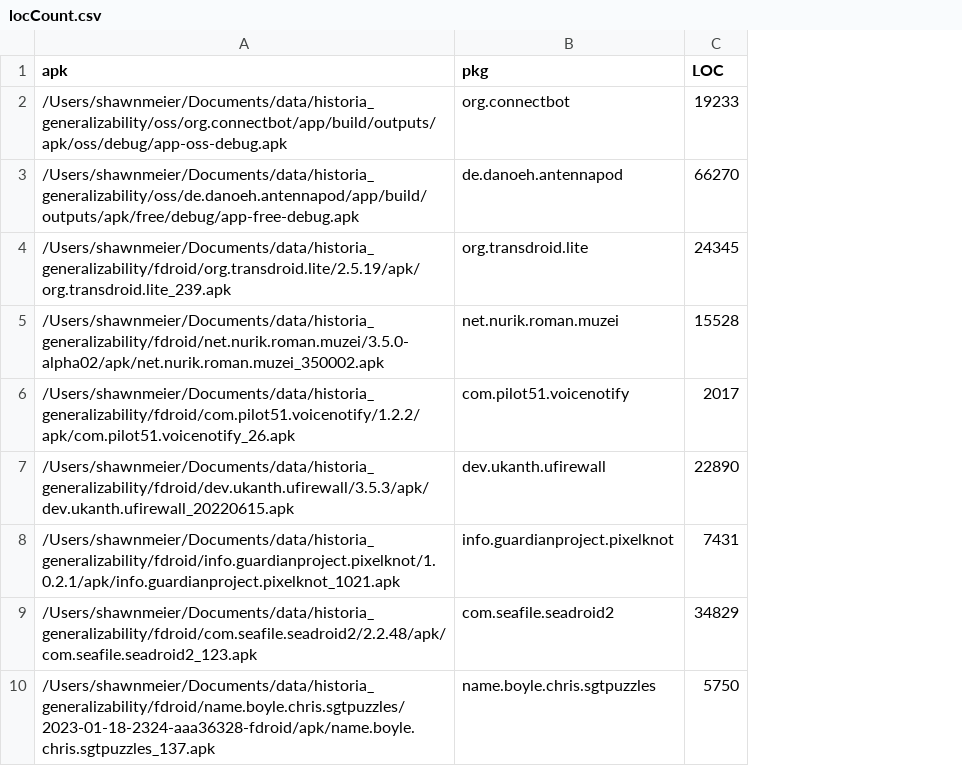
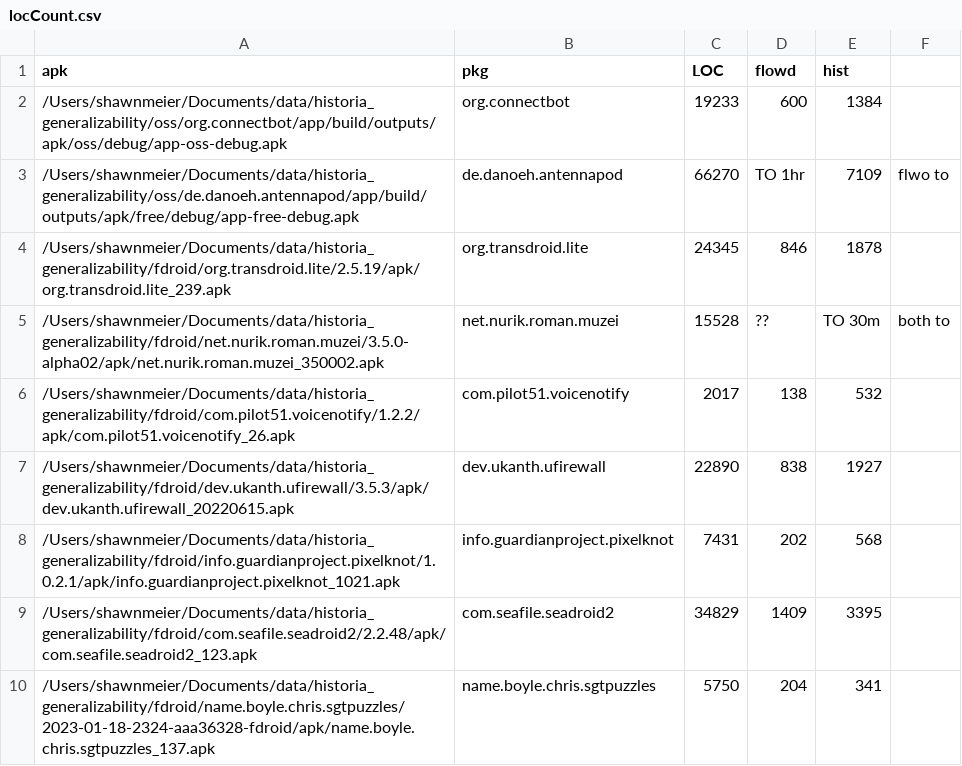
Before and after one commit to cuplv/Historia, a CSV file: notebooks/ossExp/locCount.csv, drawn as a sheet; only a part is shown; the diff names each change by its address in the sheet, - before the commit and + after, or states it on an @@ line.

Commit message:
app method counts for more apps

```diff
--- a/notebooks/ossExp/locCount.csv
+++ b/notebooks/ossExp/locCount.csv
+column D (flowd), rows 2-10: 600 | TO 1hr | 846 | ?? | 138 | 838 | 202 | 1409 | 204
+column E (hist), rows 2-10: 1384 | 7109 | 1878 | TO 30m | 532 | 1927 | 568 | 3395 | 341
+column F, rows 3-5: flwo to |  | both to
```
